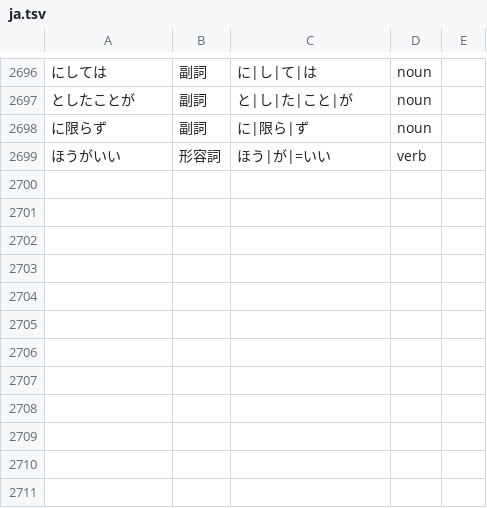
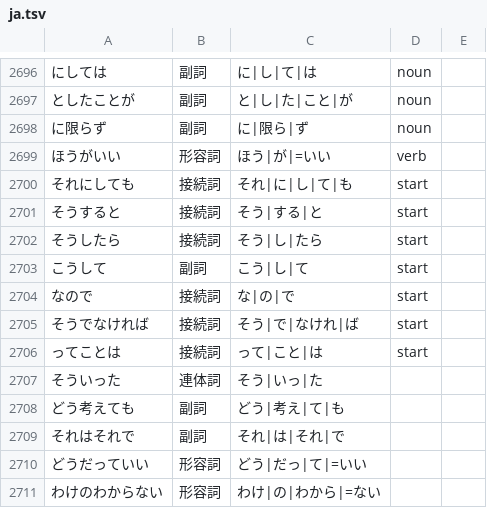
Before and after one commit to 0xzerolight/anki_miner, a TSV file: anki_miner/resources/kana_words/ja.tsv, drawn as a sheet; only a part is shown, gaps mark what is left out.

Commit message:
feat(ja): join clause openers and fixed adverbs into their entry
それにしても, そうすると, そうしたら, こうして, なので, そうでなければ, ってことは (clause start); そういった before a noun; どう考えても, それはそれで, どうだっていい, わけのわからない. No そうして row: half of its sampled lines were the request 'do so'.

```diff
--- a/anki_miner/resources/kana_words/ja.tsv
+++ b/anki_miner/resources/kana_words/ja.tsv
@@ -2699 +2699,13 @@
 ほうがいい	形容詞	ほう|が|=いい	verb
+それにしても	接続詞	それ|に|し|て|も	start
+そうすると	接続詞	そう|する|と	start
+そうしたら	接続詞	そう|し|たら	start
+こうして	副詞	こう|し|て	start
+なので	接続詞	な|の|で	start
+そうでなければ	接続詞	そう|で|なけれ|ば	start
+ってことは	接続詞	って|こと|は	start
+そういった	連体詞	そう|いっ|た
+どう考えても	副詞	どう|考え|て|も
+それはそれで	副詞	それ|は|それ|で
+どうだっていい	形容詞	どう|だっ|て|=いい
+わけのわからない	形容詞	わけ|の|わから|=ない
```
Also changed, not shown: 3 other files.
